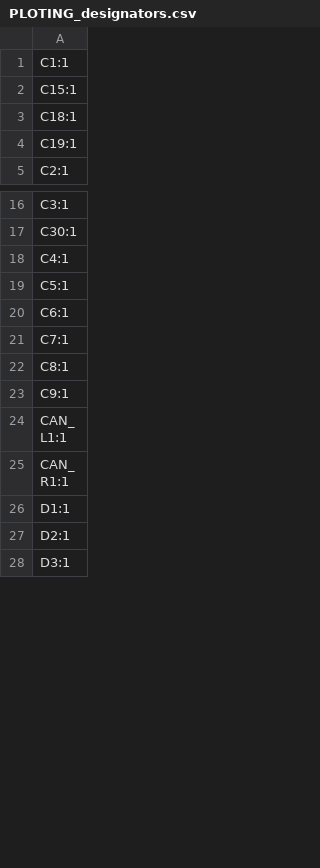
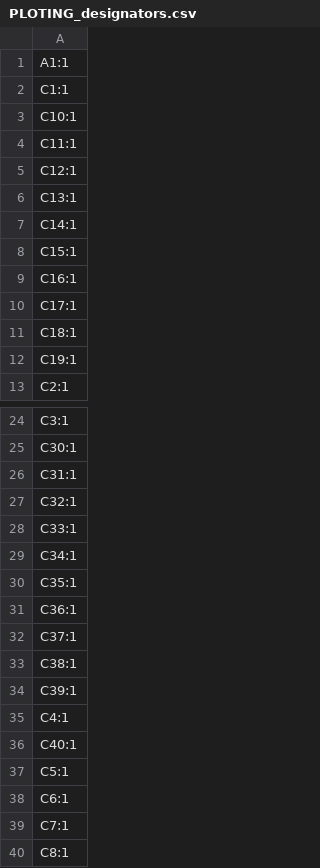
Before and after one commit to NeuRoC-Lab/ankle_exo, a CSV file: electrical/PCB design (KiCAD)/production/PLOTING_designators.csv, drawn as a sheet; only a part is shown, gaps mark what is left out; the shorter side is filled out with more unchanged rows; the diff covers the shown part only; the diff names each change by its address in the sheet, - before the commit and + after, or states it on an @@ line.

```diff
--- a/electrical/PCB design (KiCAD)/production/PLOTING_designators.csv
+++ b/electrical/PCB design (KiCAD)/production/PLOTING_designators.csv
+row 1: A1:1
+row 3: C10:1
+row 4: C11:1
+row 5: C12:1
+row 6: C13:1
+row 7: C14:1
+row 9: C16:1
+row 10: C17:1
+row 26: C31:1
+row 27: C32:1
+row 28: C33:1
+row 29: C34:1
+row 30: C35:1
+row 31: C36:1
+row 32: C37:1
+row 33: C38:1
+row 34: C39:1
+row 36: C40:1
```
Also changed, not shown: 17 added rows, 15 removed rows and 9 edited cells elsewhere in this file, electrical/PCB design (KiCAD)/production/PLOTING_bom.csv, electrical/PCB design (KiCAD)/production/PLOTING_positions.csv, 41 other files.
